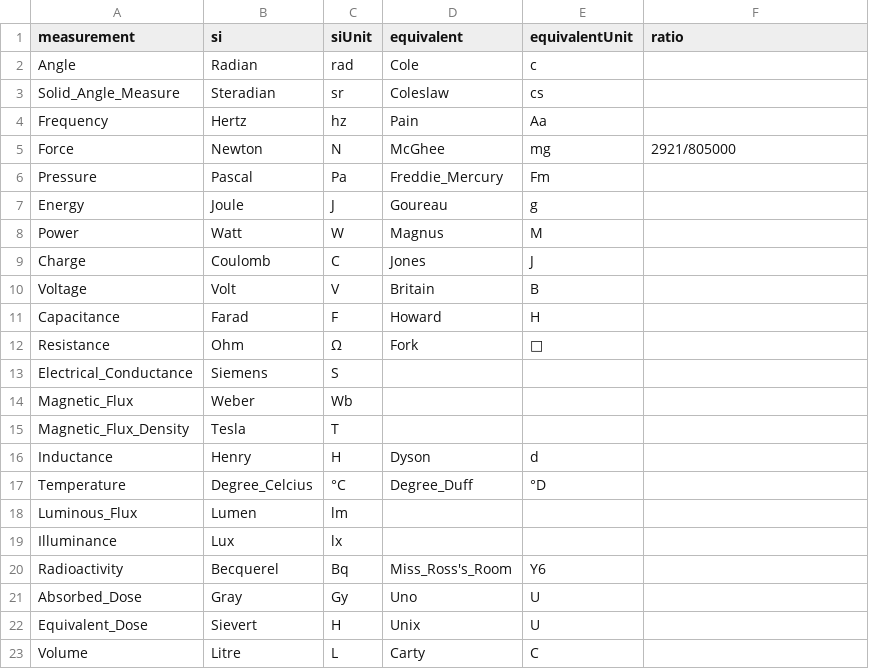
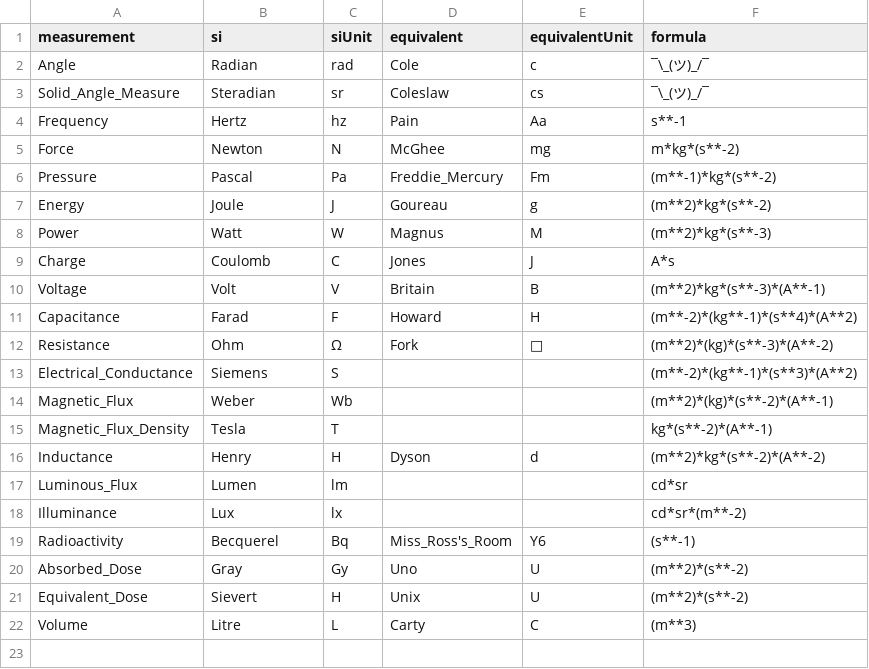
Before and after one commit to Pr0x1mas/not-si-units, a CSV file: unitGen/units.csv, drawn as a sheet.

Commit message:
conversion ratios are now calculated, commented my code

```diff
--- a/unitGen/units.csv
+++ b/unitGen/units.csv
@@ -1,23 +1,22 @@
-measurement,si,siUnit,equivalent,equivalentUnit,ratio
-Angle,Radian,rad,Cole,c
-Solid_Angle_Measure,Steradian,sr,Coleslaw,cs
-Frequency,Hertz,hz,Pain,Aa
-Force,Newton,N,McGhee,mg,2921/805000
-Pressure,Pascal,Pa,Freddie_Mercury,Fm
-Energy,Joule,J,Goureau,g
-Power,Watt,W,Magnus,M
-Charge,Coulomb,C,Jones,J
-Voltage,Volt,V,Britain,B
-Capacitance,Farad,F,Howard,H
-Resistance,Ohm,Ω,Fork,🍴
-Electrical_Conductance,Siemens,S
-Magnetic_Flux,Weber,Wb
-Magnetic_Flux_Density,Tesla,T
-Inductance,Henry,H,Dyson,d
-Temperature,Degree_Celcius,°C,Degree_Duff,°D
-Luminous_Flux,Lumen,lm
-Illuminance,Lux,lx
-Radioactivity,Becquerel,Bq,Miss_Ross's_Room,Y6
-Absorbed_Dose,Gray,Gy,Uno,U
-Equivalent_Dose,Sievert,H,Unix,U
-Volume,Litre,L,Carty,C
+measurement,si,siUnit,equivalent,equivalentUnit,formula
+Angle,Radian,rad,Cole,c,¯\_(ツ)_/¯
+Solid_Angle_Measure,Steradian,sr,Coleslaw,cs,¯\_(ツ)_/¯
+Frequency,Hertz,hz,Pain,Aa,s**-1
+Force,Newton,N,McGhee,mg,m*kg*(s**-2)
+Pressure,Pascal,Pa,Freddie_Mercury,Fm,(m**-1)*kg*(s**-2)
+Energy,Joule,J,Goureau,g,(m**2)*kg*(s**-2)
+Power,Watt,W,Magnus,M,(m**2)*kg*(s**-3)
+Charge,Coulomb,C,Jones,J,A*s
+Voltage,Volt,V,Britain,B,(m**2)*kg*(s**-3)*(A**-1)
+Capacitance,Farad,F,Howard,H,(m**-2)*(kg**-1)*(s**4)*(A**2)
+Resistance,Ohm,Ω,Fork,🍴,(m**2)*(kg)*(s**-3)*(A**-2)
+Electrical_Conductance,Siemens,S,,,(m**-2)*(kg**-1)*(s**3)*(A**2)
+Magnetic_Flux,Weber,Wb,,,(m**2)*(kg)*(s**-2)*(A**-1)
+Magnetic_Flux_Density,Tesla,T,,,kg*(s**-2)*(A**-1)
+Inductance,Henry,H,Dyson,d,(m**2)*kg*(s**-2)*(A**-2)
+Luminous_Flux,Lumen,lm,,,cd*sr
+Illuminance,Lux,lx,,,cd*sr*(m**-2)
+Radioactivity,Becquerel,Bq,Miss_Ross's_Room,Y6,(s**-1)
+Absorbed_Dose,Gray,Gy,Uno,U,(m**2)*(s**-2)
+Equivalent_Dose,Sievert,H,Unix,U,(m**2)*(s**-2)
+Volume,Litre,L,Carty,C,(m**3)
```
Also changed, not shown: unitGen/base.csv, 19 other files.
